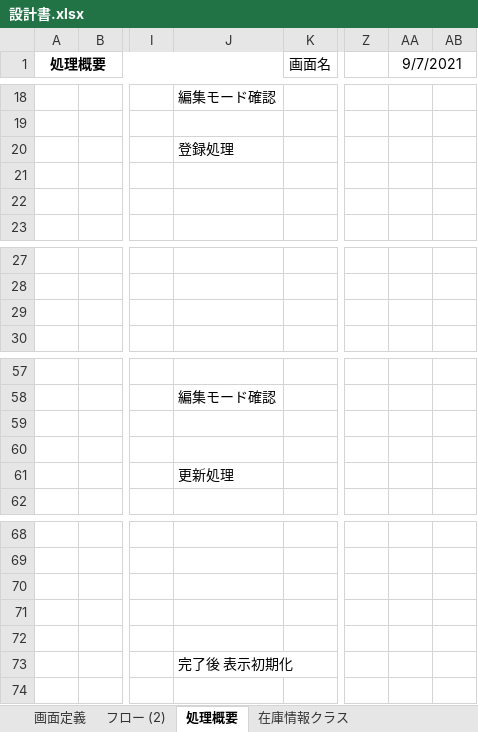
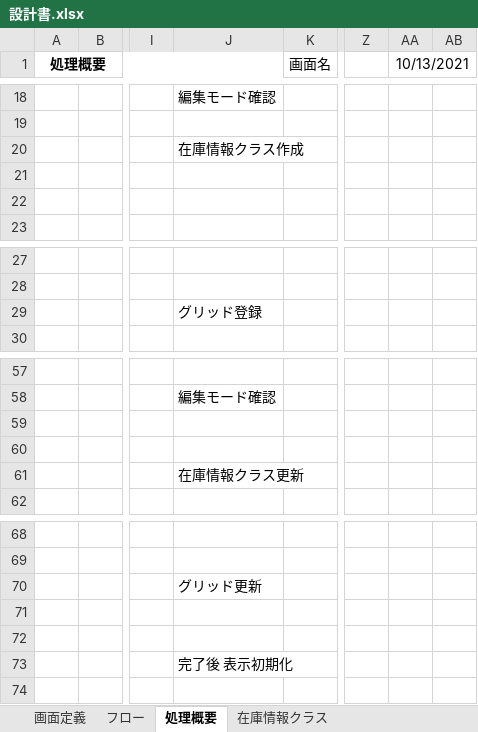
Before and after one commit to simada-anvil/trainingSample, an Excel workbook: trainingSample/設計書.xlsx, sheet 処理概要, drawn as a sheet; only a part is shown, gaps mark what is left out; values as stored, in another font and other column widths than the file's, no borders; the diff names each change by its address in the sheet, - before the commit and + after, or states it on an @@ line.

```diff
--- a/trainingSample/設計書.xlsx (sheet 処理概要)
+++ b/trainingSample/設計書.xlsx (sheet 処理概要)
-sheet tab: フロー (2)
+sheet tab: フロー
-AA1: 9/7/2021
+AA1: 10/13/2021
-J20: 登録処理
+J20: 在庫情報クラス作成
-J29: (empty)
+J29: グリッド登録
-J61: 更新処理
+J61: 在庫情報クラス更新
-J70: (empty)
+J70: グリッド更新
```
Also changed, not shown: sheet フロー, sheet 在庫情報クラス, sheet 画面定義, other sheet tabs, charts or pictures, 1 other file.
